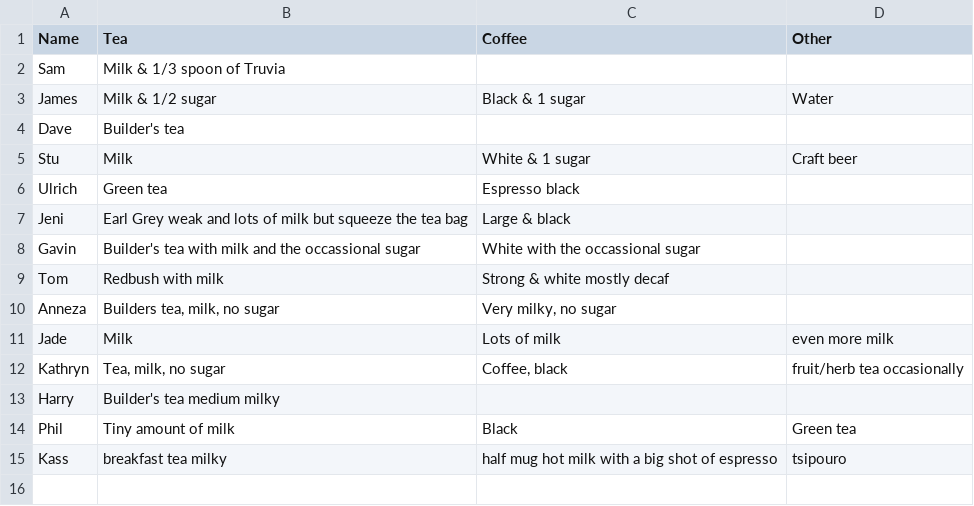
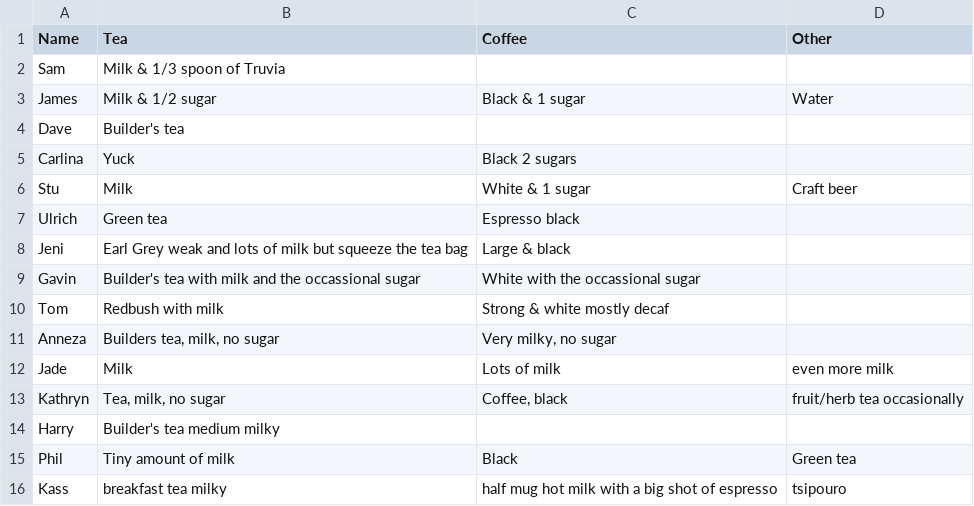
Before and after one commit to theodi/hot-drinks, a CSV file: hot-drinks.csv, drawn as a sheet; the diff names each change by its address in the sheet, - before the commit and + after, or states it on an @@ line.

Commit message:
Update hot-drinks.csv

```diff
--- a/hot-drinks.csv
+++ b/hot-drinks.csv
+row 5: Carlina | Yuck | Black 2 sugars
```
